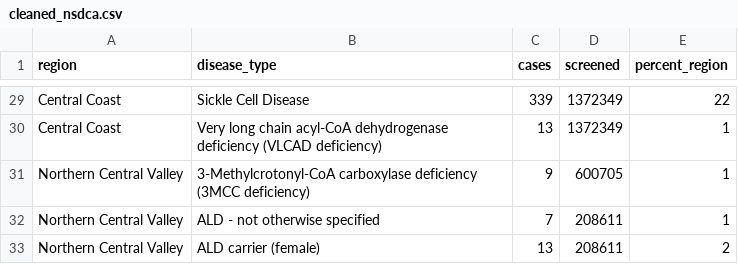
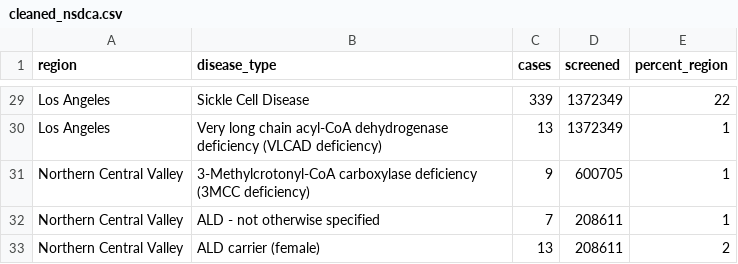
Before and after one commit to mjcrivera/EPI590R_Final, a CSV file: cleaned_nsdca.csv, drawn as a sheet; only a part is shown, gaps mark what is left out; the diff covers the shown part only; the diff names each change by its address in the sheet, - before the commit and + after, or states it on an @@ line.

```diff
--- a/cleaned_nsdca.csv
+++ b/cleaned_nsdca.csv
-A29:A30 (region): Central Coast
+A29:A30 (region): Los Angeles
```
Also changed, not shown: 27 edited cells elsewhere in this file, 4 other files.
